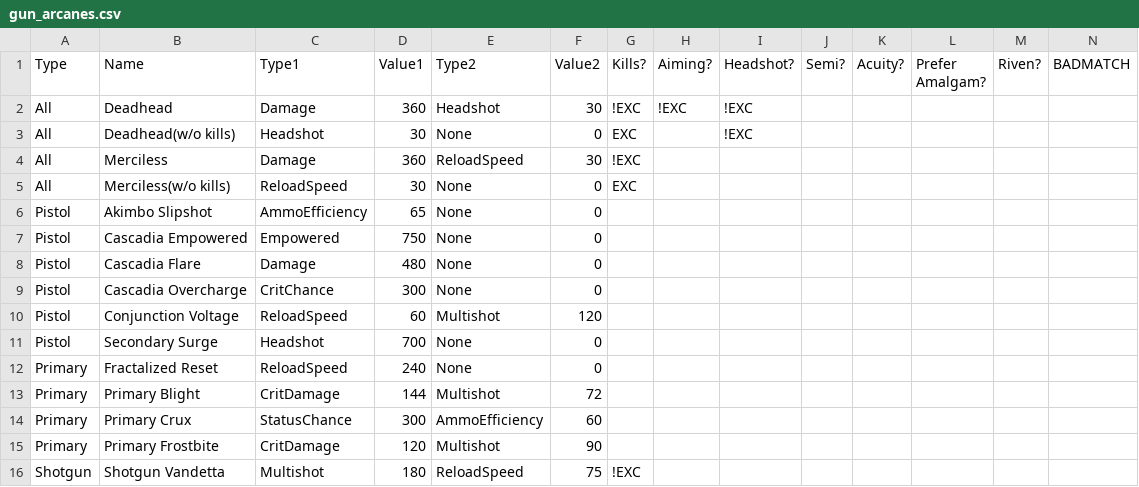
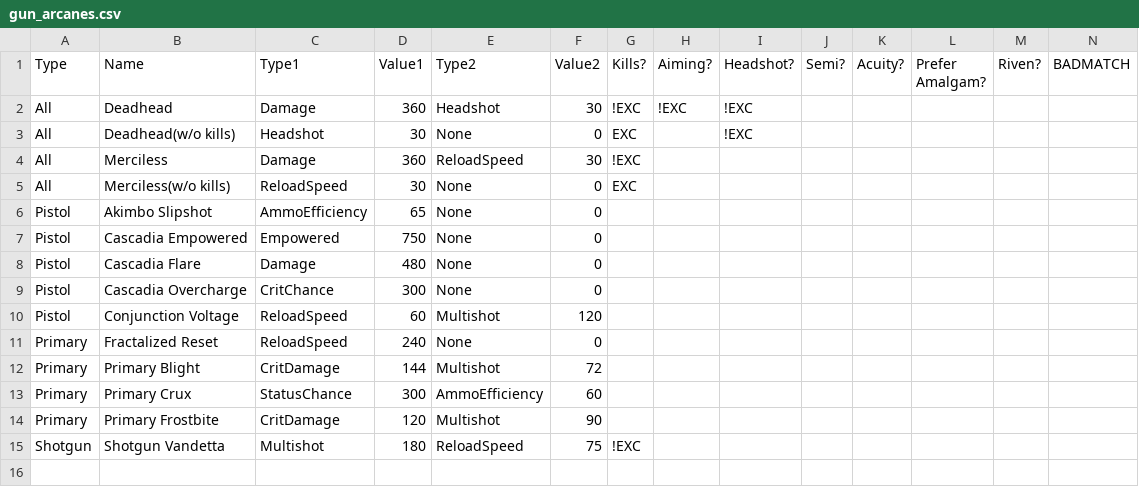
Before and after one commit to ReallyMadHermit/wf_optimizer, a CSV file: src/data/gun_arcanes.csv, drawn as a sheet; only a part is shown; rows hold the shown columns only; the diff names each change by its address in the sheet, - before the commit and + after, or states it on an @@ line.

Commit message:
removed surge

```diff
--- a/src/data/gun_arcanes.csv
+++ b/src/data/gun_arcanes.csv
-row 11: Pistol | Secondary Surge | Headshot | 700 | None | 0
```
